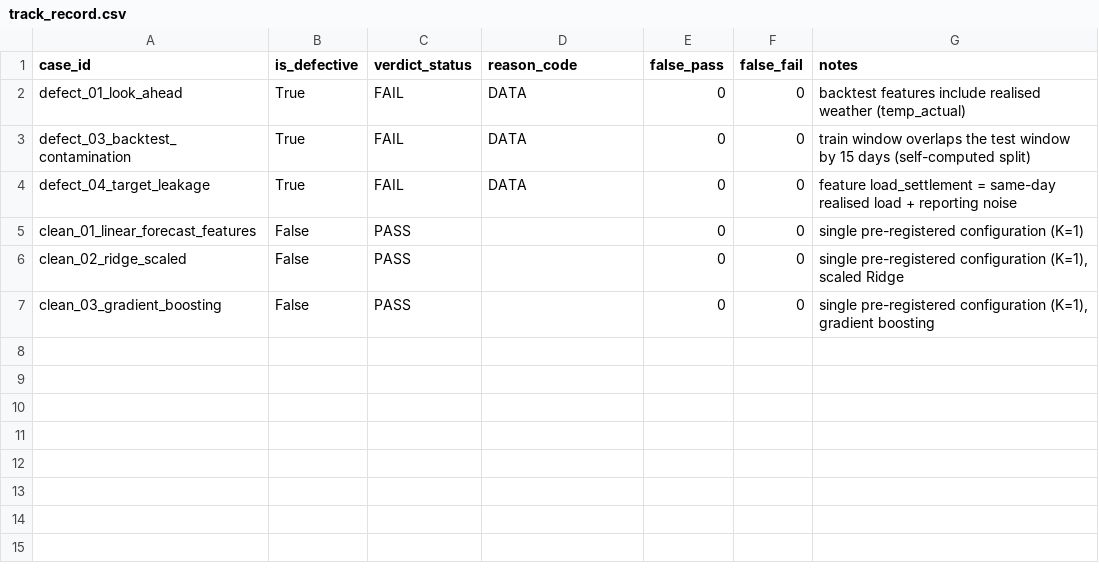
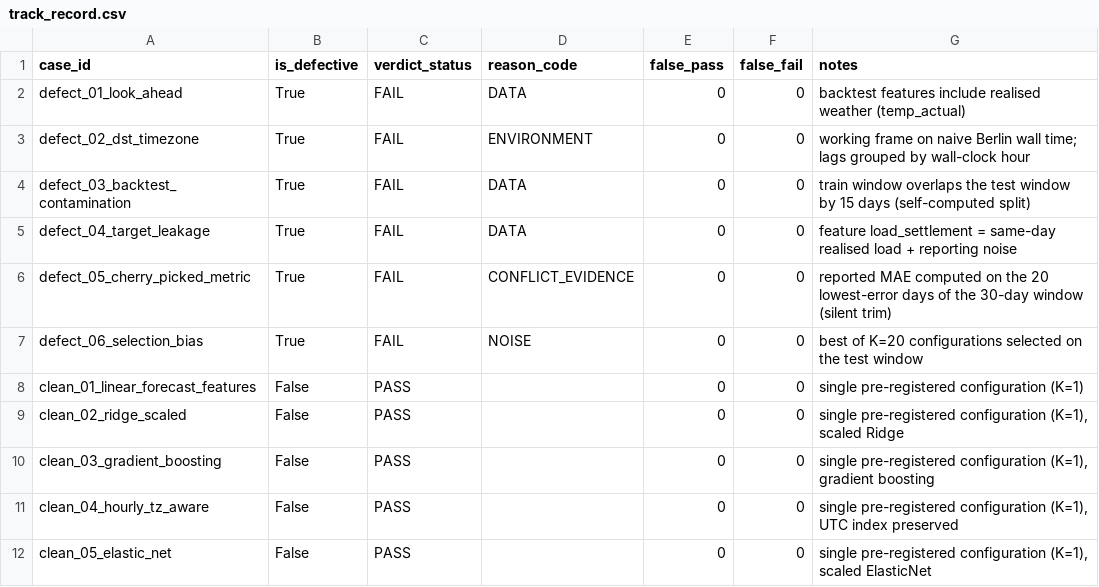
Before and after one commit to sensus-stoa/energy-verdict-track-record, a CSV file: results/track_record.csv, drawn as a sheet; the diff names each change by its address in the sheet, - before the commit and + after, or states it on an @@ line.

Commit message:
Object state v3: V-run results (6 defective FAIL with per-class reason codes, 5 clean PASS, NC-NULL 0/5), README v3, limitations v3

```diff
--- a/results/track_record.csv
+++ b/results/track_record.csv
+row 3: defect_02_dst_timezone | True | FAIL | ENVIRONMENT | 0 | 0 | working frame on naive Berlin wall time; lags grouped by wall-clock hour
+row 6: defect_05_cherry_picked_metric | True | FAIL | CONFLICT_EVIDENCE | 0 | 0 | reported MAE computed on the 20 lowest-error days of the 30-day window (silent trim)
+row 7: defect_06_selection_bias | True | FAIL | NOISE | 0 | 0 | best of K=20 configurations selected on the test window
+row 11: clean_04_hourly_tz_aware | False | PASS |  | 0 | 0 | single pre-registered configuration (K=1), UTC index preserved
+row 12: clean_05_elastic_net | False | PASS |  | 0 | 0 | single pre-registered configuration (K=1), scaled ElasticNet
```
Also changed, not shown: 14 other files.
